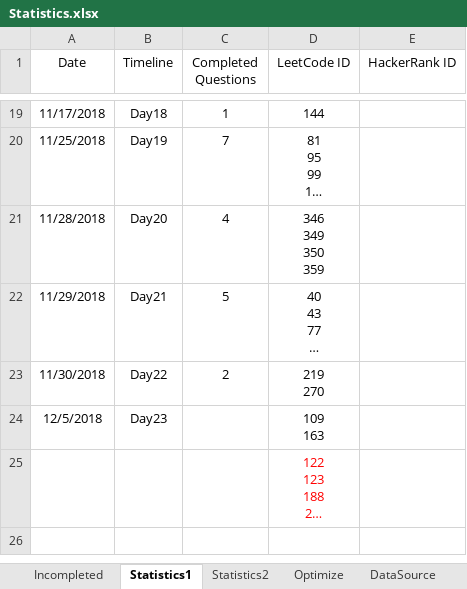
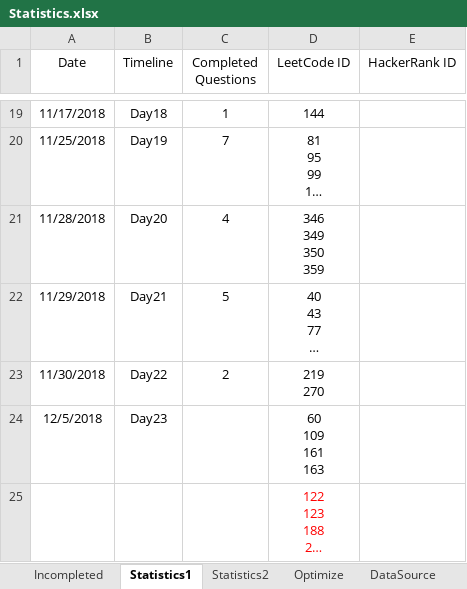
Before and after one commit to ManishLade/coding-practice, an Excel workbook: Interview/Statistics.xlsx, sheet Statistics1, drawn as a sheet; only a part is shown, gaps mark what is left out; long unchanged cells end in …; values as stored, in another font and other column widths than the file's, no borders; table styles not drawn; ↵ is a line break in a cell; the diff names each change by its address in the sheet, - before the commit and + after, or states it on an @@ line.

```diff
--- a/Interview/Statistics.xlsx (sheet Statistics1)
+++ b/Interview/Statistics.xlsx (sheet Statistics1)
-D24 (LeetCode ID): 109 ↵ 163
+D24 (LeetCode ID): 60 ↵ 109 ↵ 161 ↵ 163
```
Also changed, not shown: 3 other files.
